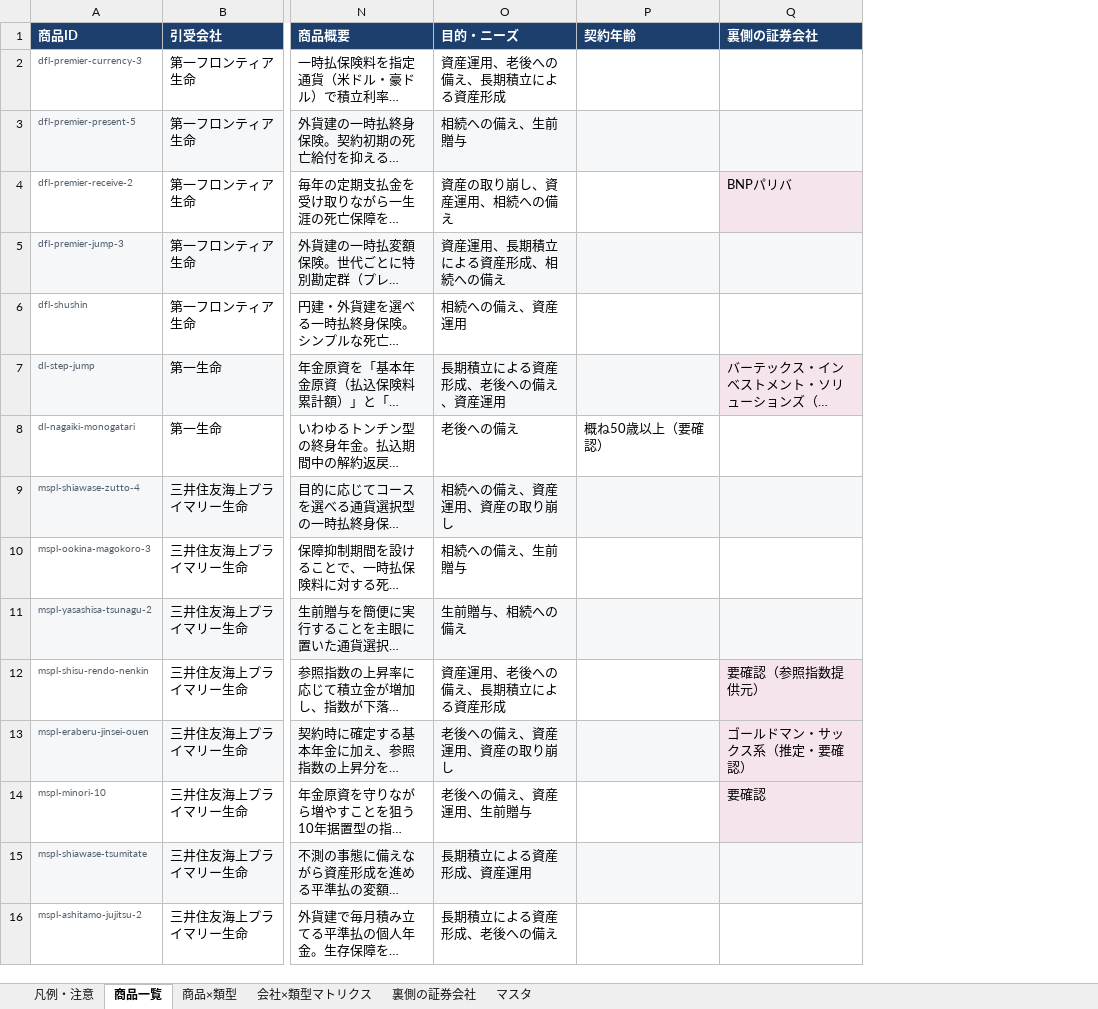
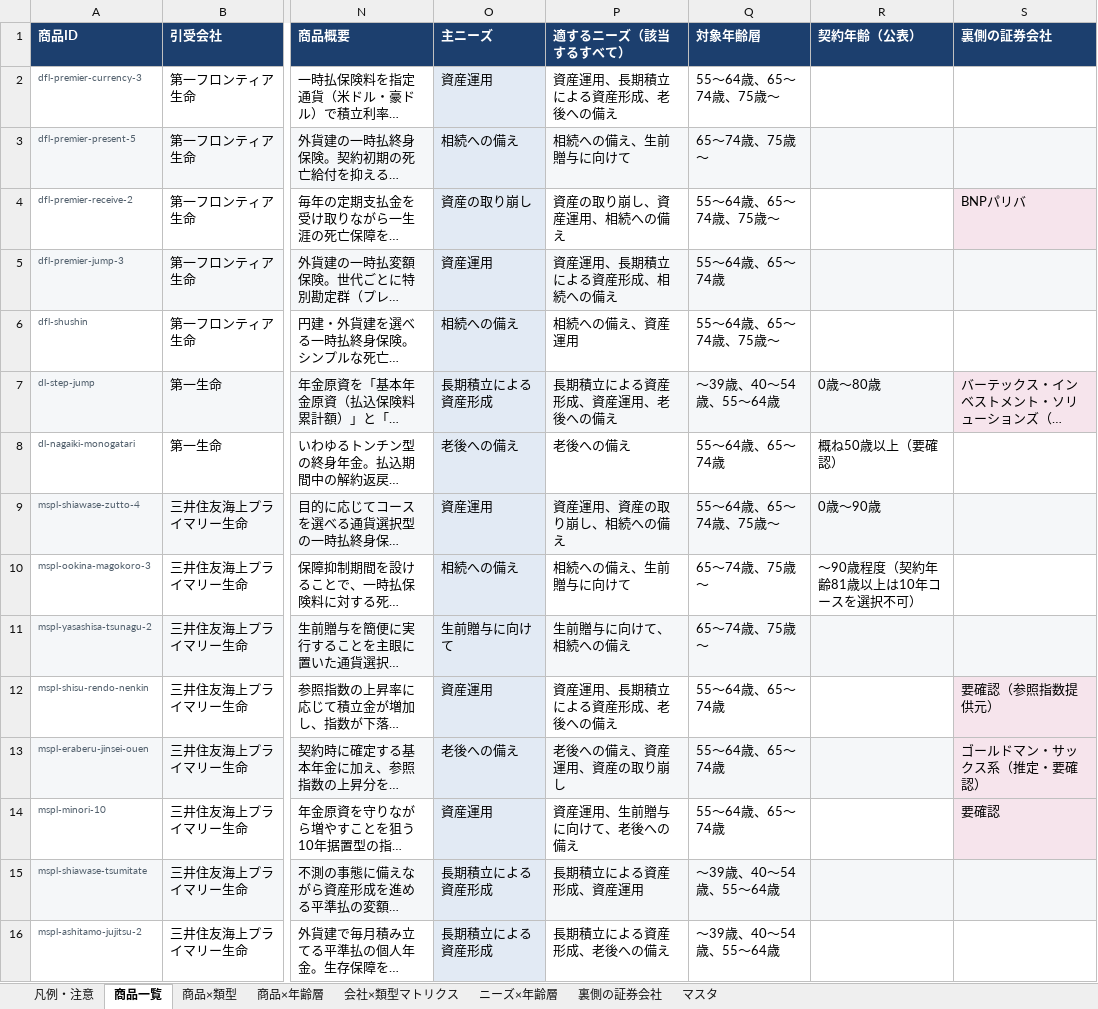
Before and after one commit to fcgvhg4ch4-maker/Work, an Excel workbook: dist/日本の生保_貯蓄性商品ラインナップ横断表.xlsx, sheet 商品一覧, drawn as a sheet; only a part is shown, gaps mark what is left out; long unchanged cells end in …; values as stored, in another font and other column widths than the file's, no borders; addresses are those after the commit; the diff covers the shown part only; the diff names each change by its address in the sheet, - before the commit and + after, or states it on an @@ line.

```diff
--- a/dist/日本の生保_貯蓄性商品ラインナップ横断表.xlsx (sheet 商品一覧)
+++ b/dist/日本の生保_貯蓄性商品ラインナップ横断表.xlsx (sheet 商品一覧)
+sheet tab: 商品×年齢層
+sheet tab: ニーズ×年齢層
+column O (主ニーズ), rows 2-16: 資産運用 | 相続への備え | 資産の取り崩し | 資産運用 | 相続への備え | 長期積立による資産形成 | 老後への備え | 資産運用 | 相続への備え | 生前贈与に向けて | 資産運用 | 老後への備え | 資産運用 | 長期積立による資産形成 | 長期積立による資産形成
+column Q (対象年齢層), rows 2-16: 55〜64歳、65〜74歳、75歳〜 | 65〜74歳、75歳〜 | 55〜64歳、65〜74歳、75歳〜 | 55〜64歳、65〜74歳 | 55〜64歳、65〜74歳、75歳〜 | 〜39歳、40〜54歳、55〜64歳 | 55〜64歳、65〜74歳 | 55〜64歳、65〜74歳、75歳〜 | 65〜74歳、75歳〜 | 65〜74歳、75歳〜 | 55〜64歳、65〜74歳 | 55〜64歳、65〜74歳 | 55〜64歳、65〜74歳 | 〜39歳、40〜54歳、55〜64歳 | 〜39歳、40〜54歳、55〜64歳
-P1: 目的・ニーズ
+P1: 適するニーズ（該当するすべて）
-R1: 契約年齢
+R1: 契約年齢（公表）
-P2 (適するニーズ（該当するすべて）): 資産運用、老後への備え、長期積立による資産形成
+P2 (適するニーズ（該当するすべて）): 資産運用、長期積立による資産形成、老後への備え
-P3 (適するニーズ（該当するすべて）): 相続への備え、生前贈与
+P3 (適するニーズ（該当するすべて）): 相続への備え、生前贈与に向けて
-P7 (適するニーズ（該当するすべて）): 長期積立による資産形成、老後への備え、資産運用
+P7 (適するニーズ（該当するすべて）): 長期積立による資産形成、資産運用、老後への備え
-R7 (契約年齢（公表）): (empty)
+R7 (契約年齢（公表）): 0歳〜80歳
-P9 (適するニーズ（該当するすべて）): 相続への備え、資産運用、資産の取り崩し
+P9 (適するニーズ（該当するすべて）): 資産運用、資産の取り崩し、相続への備え
-R9 (契約年齢（公表）): (empty)
+R9 (契約年齢（公表）): 0歳〜90歳
-P10 (適するニーズ（該当するすべて）): 相続への備え、生前贈与
+P10 (適するニーズ（該当するすべて）): 相続への備え、生前贈与に向けて
-R10 (契約年齢（公表）): (empty)
+R10 (契約年齢（公表）): 〜90歳程度（契約年齢81歳以上は10年コースを選択不可）
-P11 (適するニーズ（該当するすべて）): 生前贈与、相続への備え
+P11 (適するニーズ（該当するすべて）): 生前贈与に向けて、相続への備え
-P12 (適するニーズ（該当するすべて）): 資産運用、老後への備え、長期積立による資産形成
+P12 (適するニーズ（該当するすべて）): 資産運用、長期積立による資産形成、老後への備え
-P14 (適するニーズ（該当するすべて）): 老後への備え、資産運用、生前贈与
+P14 (適するニーズ（該当するすべて）): 資産運用、生前贈与に向けて、老後への備え
```
Also changed, not shown: 32 edited cells elsewhere in this sheet, sheet マスタ, sheet 凡例・注意, sheet 商品×類型, 6 other files.
